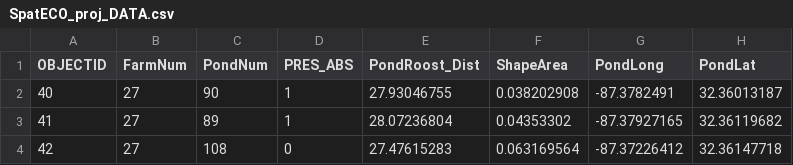
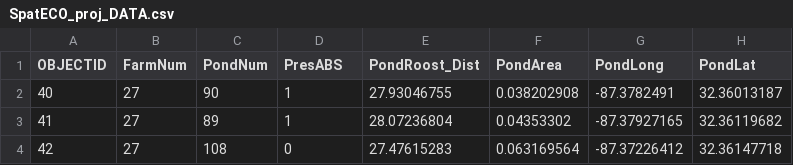
Before and after one commit to SKnuts/Knutson-Spatial-Ecology, a CSV file: SpatECO_proj_DATA.csv, drawn as a sheet; only a part is shown.

Commit message:
Add files via upload

```diff
--- a/SpatECO_proj_DATA.csv
+++ b/SpatECO_proj_DATA.csv
@@ -1,2 +1,2 @@
-OBJECTID,FarmNum,PondNum,PRES_ABS,PondRoost_Dist,ShapeArea,PondLong,PondLat
+OBJECTID,FarmNum,PondNum,PresABS,PondRoost_Dist,PondArea,PondLong,PondLat
 40,27,90,1,27.93046755,0.038202908,-87.3782491,32.36013187
```
